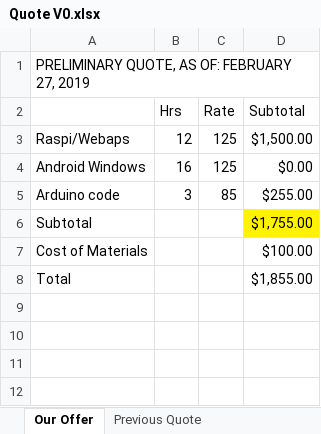
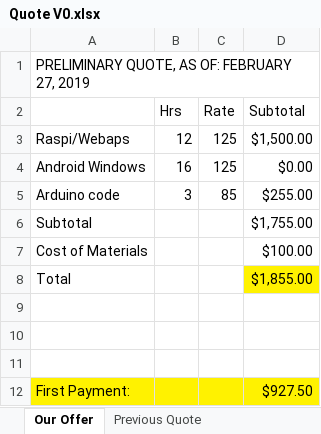
Before and after one commit to tokenollc/Arduino-Arm, an Excel workbook: Invoices/Quote V0.xlsx, sheet Our Offer, drawn as a sheet; values as stored, in another font and other column widths than the file's, no borders; the diff names each change by its address in the sheet, - before the commit and + after, or states it on an @@ line.

```diff
--- a/Invoices/Quote V0.xlsx (sheet Our Offer)
+++ b/Invoices/Quote V0.xlsx (sheet Our Offer)
-D6 fill: #FFF200
+D6 fill: none
-D8 fill: none
+D8 fill: #FFF200
+row 9: (empty)
+row 10: (empty)
+row 11: (empty)
+row 12: First Payment: |  |  | $927.50
```
Also changed, not shown: 1 other file.
